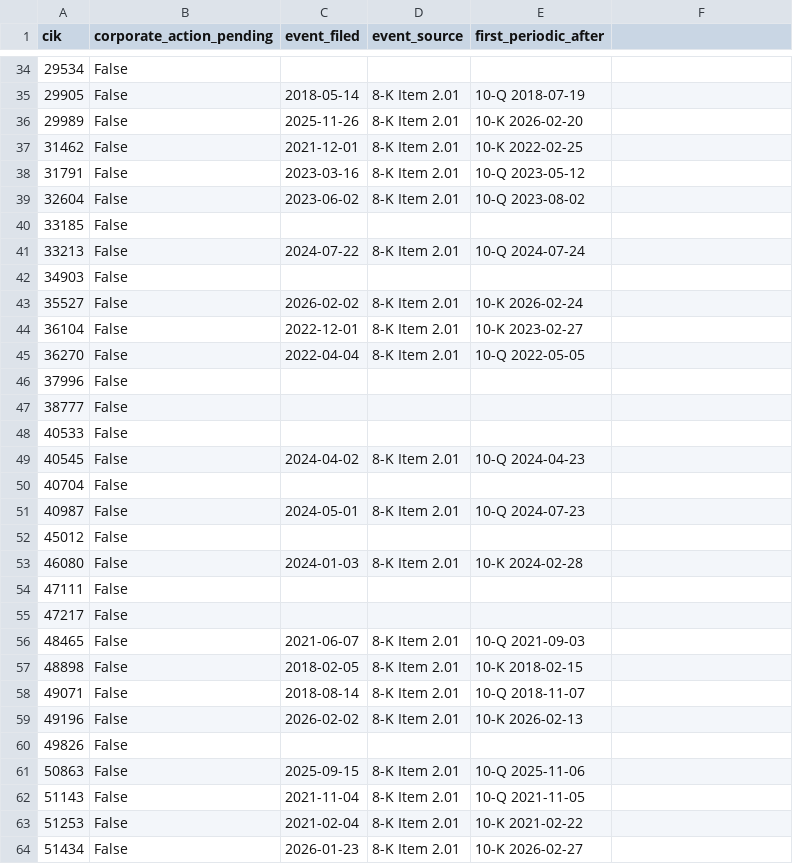
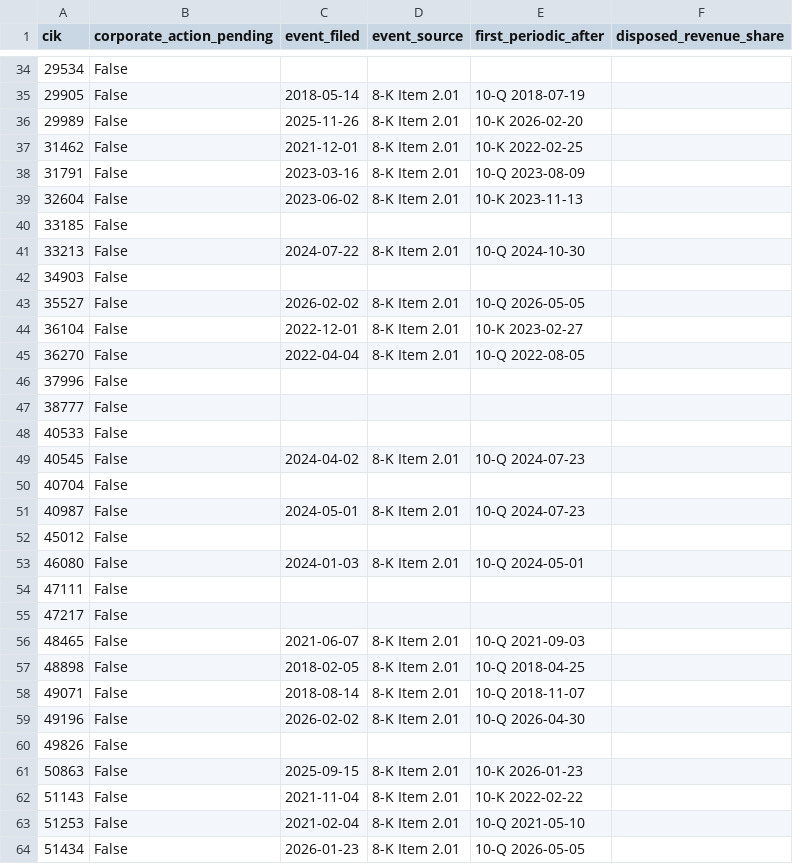
Before and after one commit to jbl2027/value-screener, a CSV file: data/corporate_actions.csv, drawn as a sheet; only a part is shown, gaps mark what is left out; the diff covers the shown part only.

```diff
--- a/data/corporate_actions.csv
+++ b/data/corporate_actions.csv
@@ -1 +1 @@
-cik,corporate_action_pending,event_filed,event_source,first_periodic_after
+cik,corporate_action_pending,event_filed,event_source,first_periodic_after,disposed_revenue_share
@@ -38,2 +38,2 @@ cik,corporate_action_pending,event_filed,event_source,first_periodic_after
-31791,False,2023-03-16,8-K Item 2.01,10-Q 2023-05-12
-32604,False,2023-06-02,8-K Item 2.01,10-Q 2023-08-02
+31791,False,2023-03-16,8-K Item 2.01,10-Q 2023-08-09,
+32604,False,2023-06-02,8-K Item 2.01,10-K 2023-11-13,
@@ -41 +41 @@ cik,corporate_action_pending,event_filed,event_source,first_periodic_after
-33213,False,2024-07-22,8-K Item 2.01,10-Q 2024-07-24
+33213,False,2024-07-22,8-K Item 2.01,10-Q 2024-10-30,
@@ -43 +43 @@ cik,corporate_action_pending,event_filed,event_source,first_periodic_after
-35527,False,2026-02-02,8-K Item 2.01,10-K 2026-02-24
+35527,False,2026-02-02,8-K Item 2.01,10-Q 2026-05-05,
@@ -45 +45 @@ cik,corporate_action_pending,event_filed,event_source,first_periodic_after
-36270,False,2022-04-04,8-K Item 2.01,10-Q 2022-05-05
+36270,False,2022-04-04,8-K Item 2.01,10-Q 2022-08-05,
@@ -49 +49 @@ cik,corporate_action_pending,event_filed,event_source,first_periodic_after
-40545,False,2024-04-02,8-K Item 2.01,10-Q 2024-04-23
+40545,False,2024-04-02,8-K Item 2.01,10-Q 2024-07-23,
@@ -53 +53 @@ cik,corporate_action_pending,event_filed,event_source,first_periodic_after
-46080,False,2024-01-03,8-K Item 2.01,10-K 2024-02-28
+46080,False,2024-01-03,8-K Item 2.01,10-Q 2024-05-01,
@@ -57 +57 @@ cik,corporate_action_pending,event_filed,event_source,first_periodic_after
-48898,False,2018-02-05,8-K Item 2.01,10-K 2018-02-15
+48898,False,2018-02-05,8-K Item 2.01,10-Q 2018-04-25,
@@ -59 +59 @@ cik,corporate_action_pending,event_filed,event_source,first_periodic_after
-49196,False,2026-02-02,8-K Item 2.01,10-K 2026-02-13
+49196,False,2026-02-02,8-K Item 2.01,10-Q 2026-04-30,
@@ -61,4 +61,4 @@ cik,corporate_action_pending,event_filed,event_source,first_periodic_after
-50863,False,2025-09-15,8-K Item 2.01,10-Q 2025-11-06
-51143,False,2021-11-04,8-K Item 2.01,10-Q 2021-11-05
-51253,False,2021-02-04,8-K Item 2.01,10-K 2021-02-22
-51434,False,2026-01-23,8-K Item 2.01,10-K 2026-02-27
+50863,False,2025-09-15,8-K Item 2.01,10-K 2026-01-23,
+51143,False,2021-11-04,8-K Item 2.01,10-K 2022-02-22,
+51253,False,2021-02-04,8-K Item 2.01,10-Q 2021-05-10,
+51434,False,2026-01-23,8-K Item 2.01,10-Q 2026-05-05,
```
Also changed, not shown: 175 edited cells elsewhere in this file, data/valuation_fits.csv, 14 other files.
